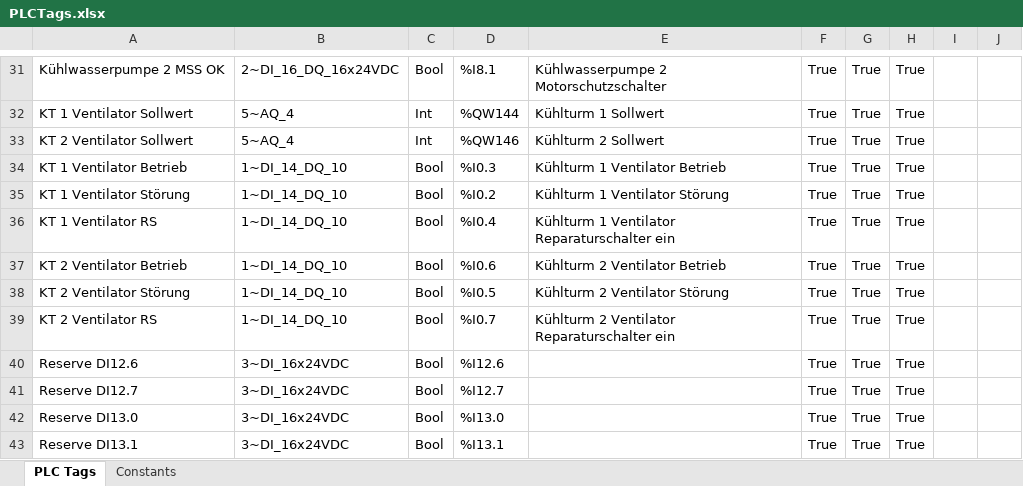
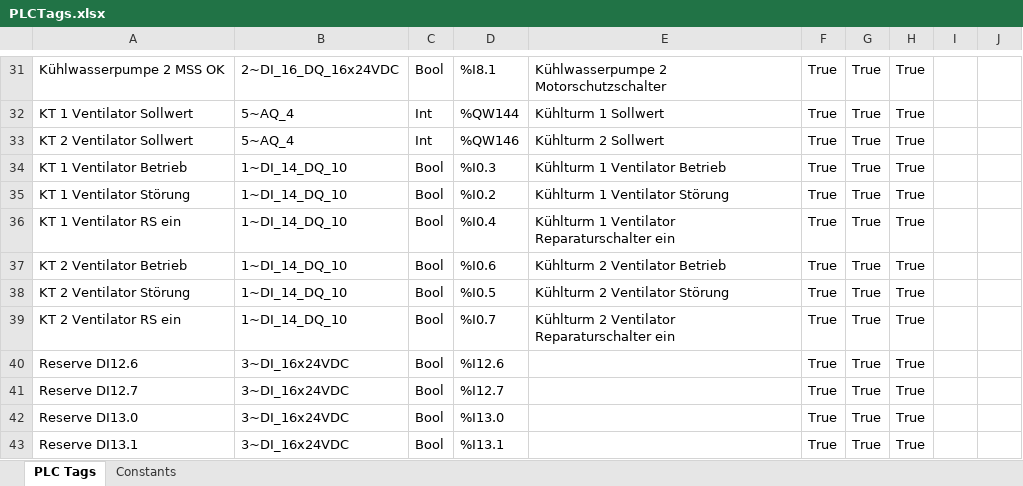
Before and after one commit to Kelturio/KWT_80621, an Excel workbook: SRC/PLCTags.xlsx, sheet PLC Tags, drawn as a sheet; only a part is shown, gaps mark what is left out; values as stored, in another font and other column widths than the file's, no borders; the diff names each change by its address in the sheet, - before the commit and + after, or states it on an @@ line.

Commit message:
Update SRC/PLCTags.xlsx

```diff
--- a/SRC/PLCTags.xlsx (sheet PLC Tags)
+++ b/SRC/PLCTags.xlsx (sheet PLC Tags)
-A36: KT 1 Ventilator RS
+A36: KT 1 Ventilator RS ein
-A39: KT 2 Ventilator RS
+A39: KT 2 Ventilator RS ein
```
